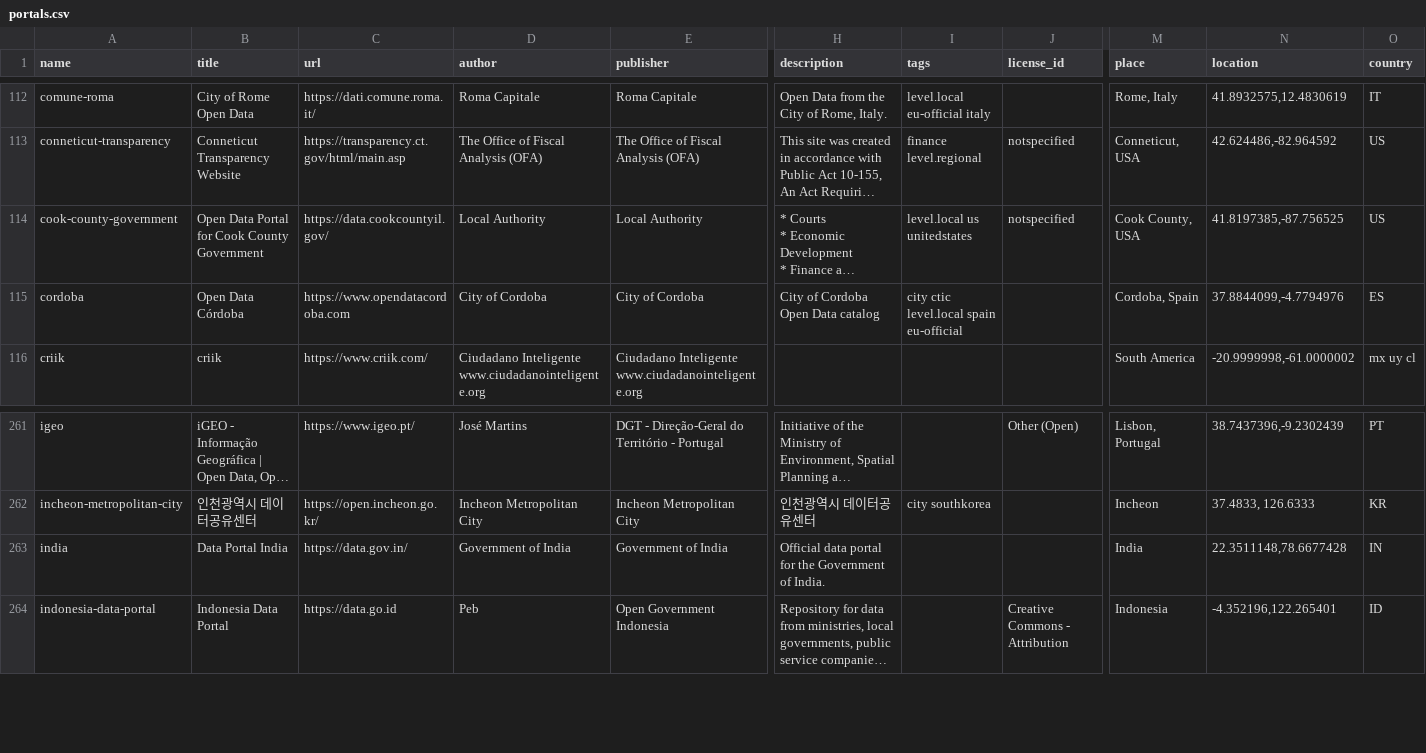
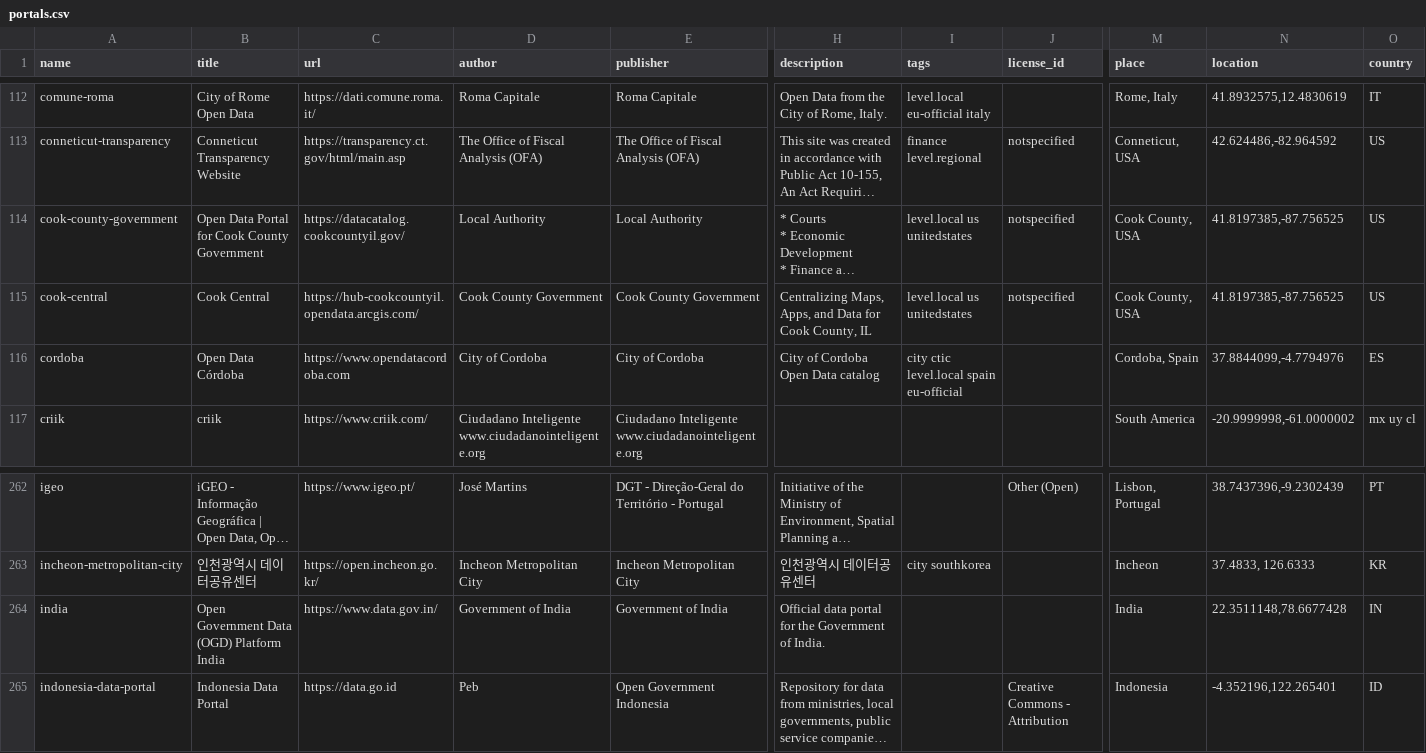
Before and after one commit to okfn/dataportals.org, a CSV file: data/portals.csv, drawn as a sheet; only a part is shown, gaps mark what is left out; long unchanged cells end in …; addresses are those after the commit; rows hold the shown columns only; the diff names each change by its address in the sheet, - before the commit and + after, or states it on an @@ line.

Commit message:
more URL tweaks

```diff
--- a/data/portals.csv
+++ b/data/portals.csv
-C114 (url): https://data.cookcountyil.gov/
+C114 (url): https://datacatalog.cookcountyil.gov/
+row 115: cook-central | Cook Central | https://hub-cookcountyil.opendata.arcgis.com/ | Cook County Government | Cook County Government | Centralizing Maps, Apps, and Data for Cook County, IL | level.local us unitedstates | notspecified | Cook County, USA | 41.8197385,-87.756525 | US
-B264 (title): Data Portal India
+B264 (title): Open Government Data (OGD) Platform India
-C264 (url): https://data.gov.in/
+C264 (url): https://www.data.gov.in/
```
